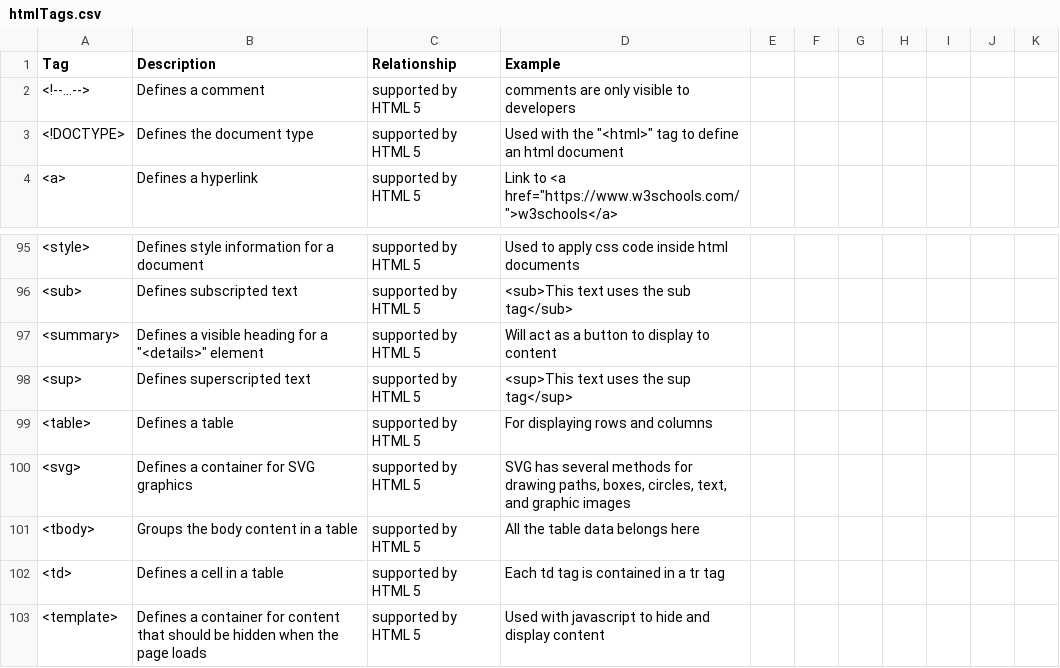
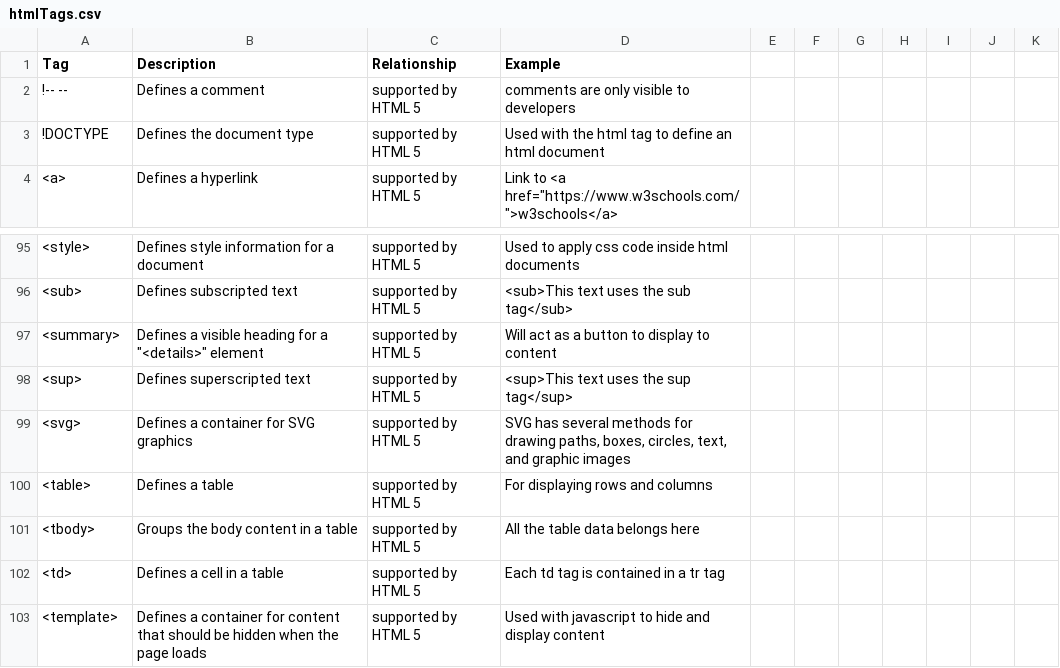
Before and after one commit to adambaughn/web215, a CSV file: data/htmlTags.csv, drawn as a sheet; only a part is shown, gaps mark what is left out.

Commit message:
Update htmlTags.csv

```diff
--- a/data/htmlTags.csv
+++ b/data/htmlTags.csv
@@ -1,4 +1,4 @@
 Tag,Description,Relationship,Example
-"<!--...-->",Defines a comment,supported by HTML 5,comments are only visible to developers
-"<!DOCTYPE>",Defines the document type,supported by HTML 5,Used with the "<html>" tag to define an html document
+"!--  --",Defines a comment,supported by HTML 5,comments are only visible to developers
+"!DOCTYPE",Defines the document type,supported by HTML 5,Used with the html tag to define an html document
 "<a>",Defines a hyperlink,supported by HTML 5,Link to <a href="https://www.w3schools.com/">w3schools</a>
@@ -101,4 +101,4 @@ Tag,Description,Relationship,Example
 "<sup>",Defines superscripted text,supported by HTML 5,<sup>This text uses the sup tag</sup>
+"<svg>",Defines a container for SVG graphics,supported by HTML 5,"SVG has several methods for drawing paths, boxes, circles, text, and graphic images"
 "<table>",Defines a table,supported by HTML 5,For displaying rows and columns
-"<svg>",Defines a container for SVG graphics,supported by HTML 5,"SVG has several methods for drawing paths, boxes, circles, text, and graphic images"
 "<tbody>",Groups the body content in a table,supported by HTML 5,All the table data belongs here
```
